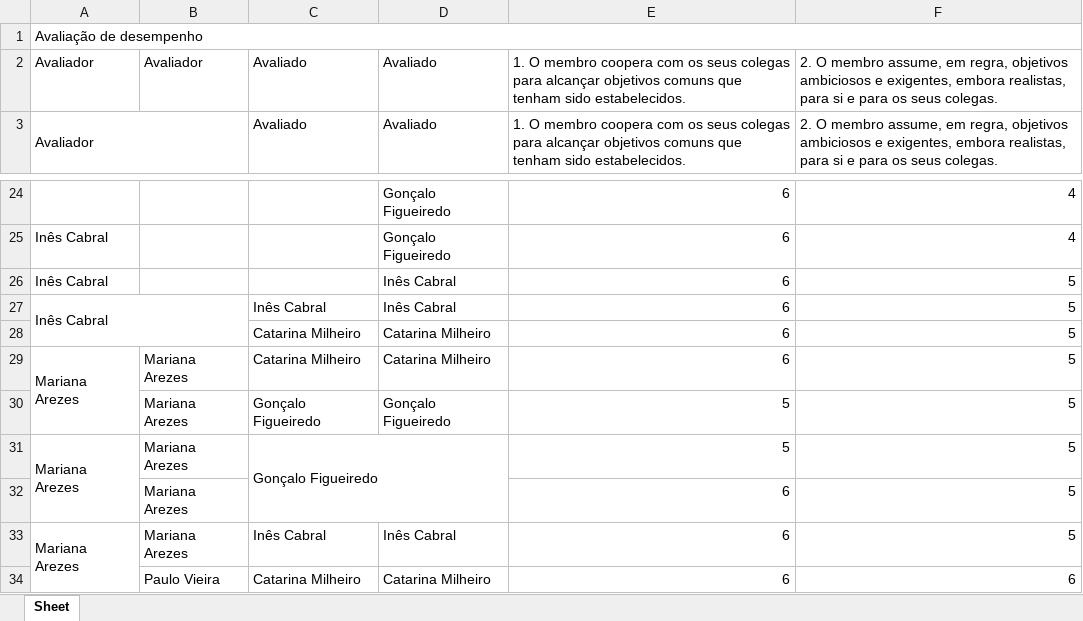
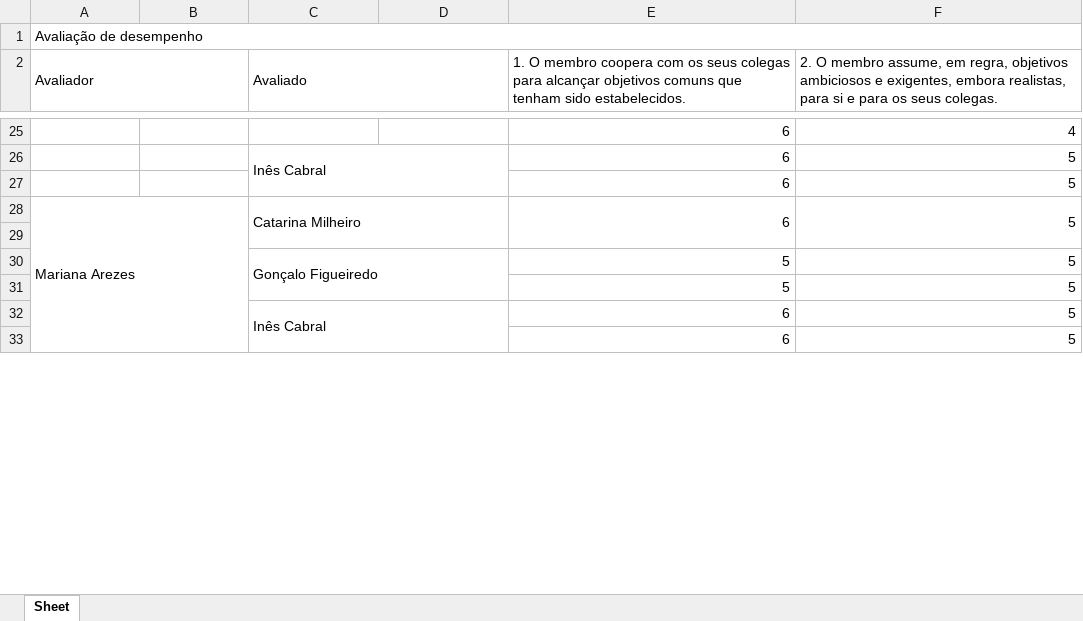
Before and after one commit to 03claudia/OE3-RHescue, an Excel workbook: output/Output-Avaliacao-Membro-RH.xlsx, sheet Sheet, drawn as a sheet; only a part is shown, gaps mark what is left out; values as stored, in another font and other column widths than the file's, no borders; removed rows and columns are numbered as before the commit, all else as after; the diff covers the shown part only; the diff names each change by its address in the sheet, - before the commit and + after, or states it on an @@ line.

```diff
--- a/output/Output-Avaliacao-Membro-RH.xlsx (sheet Sheet)
+++ b/output/Output-Avaliacao-Membro-RH.xlsx (sheet Sheet)
-row 2: Avaliador | Avaliador | Avaliado | Avaliado | 1. O membro coopera com os seus colegas para alcançar objetivos comuns que tenham sido estabelecidos. | 2. O membro assume, em regra, objetivos ambiciosos e exigentes, embora realistas, para si e para os seus colegas.
+C2:D3 merged
-D2: Avaliado
+D2: (empty)
+E2:E3 merged
+F2:F3 merged
-D25: Gonçalo Figueiredo
+D25: (empty)
-row 25: Inês Cabral |  |  | Gonçalo Figueiredo | 6 | 4
-row 26: Inês Cabral |  |  | Inês Cabral | 6 | 5
-A26 (Avaliador): Inês Cabral
+A26 (Avaliador): (empty)
-A27:B28 merged
+C26:D27 merged
-D26: Inês Cabral
+D26: (empty)
-C27 (Avaliado): Catarina Milheiro
+C27 (Avaliado): (empty)
-D27:D28: Catarina Milheiro
+D27:D28: (empty)
-A29:A30 merged
+A28:B33 merged
-B28: Mariana Arezes
+B28: (empty)
+C28:D29 merged
+E28:E29 merged
+F28:F29 merged
-row 29:  | Mariana Arezes | Gonçalo Figueiredo | Gonçalo Figueiredo | 5 | 5
+row 29: (empty)
-A30 (Avaliador): Mariana Arezes
+A30 (Avaliador): (empty)
-A31:A32 merged
-B30: Mariana Arezes
+B30: (empty)
-C31:D32 merged
+C30:D31 merged
+row 31:  |  |  |  | 5 | 5
+row 32:  |  | Inês Cabral |  | 6 | 5
-B33: Mariana Arezes
+B33: (empty)
-row 33: Mariana Arezes | Mariana Arezes | Inês Cabral | Inês Cabral | 6 | 5
-row 34:  | Paulo Vieira | Catarina Milheiro | Catarina Milheiro | 6 | 6
```
Also changed, not shown: 21 added rows, 18 removed rows, 48 edited cells and merged cells elsewhere in this sheet, 2 other files.
